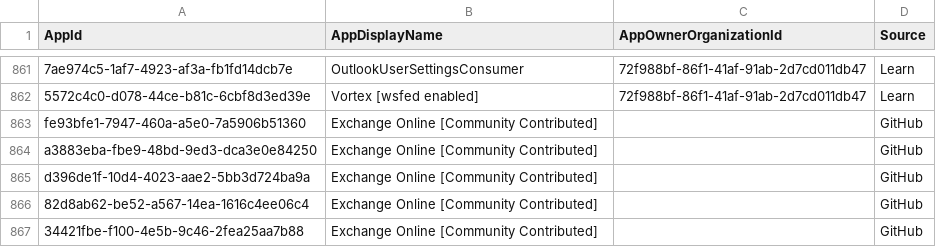
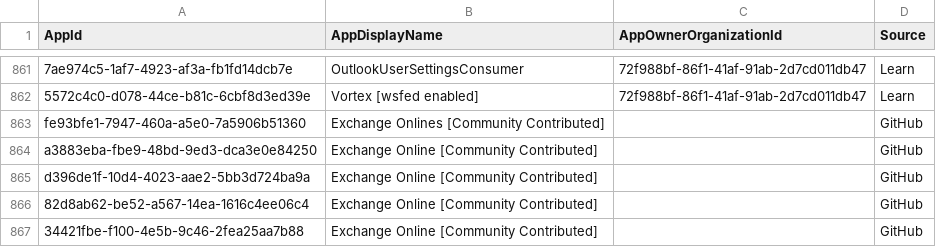
Before and after one commit to merill/microsoft-info, a CSV file: _info/MicrosoftApps.csv, drawn as a sheet; only a part is shown, gaps mark what is left out.

```diff
--- a/_info/MicrosoftApps.csv
+++ b/_info/MicrosoftApps.csv
@@ -862,3 +862,3 @@
 "5572c4c0-d078-44ce-b81c-6cbf8d3ed39e","Vortex [wsfed enabled]","72f988bf-86f1-41af-91ab-2d7cd011db47","Learn"
-"fe93bfe1-7947-460a-a5e0-7a5906b51360","Exchange Online [Community Contributed]","","GitHub"
+"fe93bfe1-7947-460a-a5e0-7a5906b51360","Exchange Onlines [Community Contributed]","","GitHub"
 "a3883eba-fbe9-48bd-9ed3-dca3e0e84250","Exchange Online [Community Contributed]","","GitHub"
```
Also changed, not shown: 1 other file.
